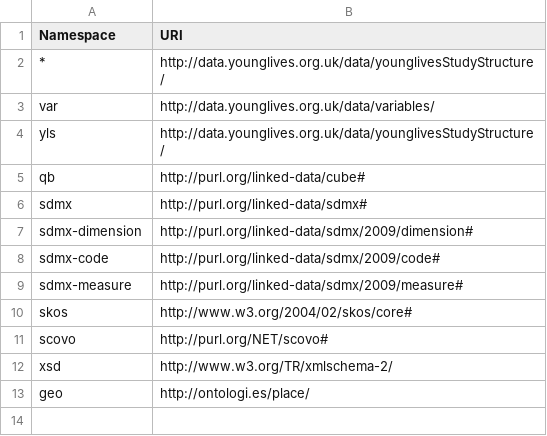
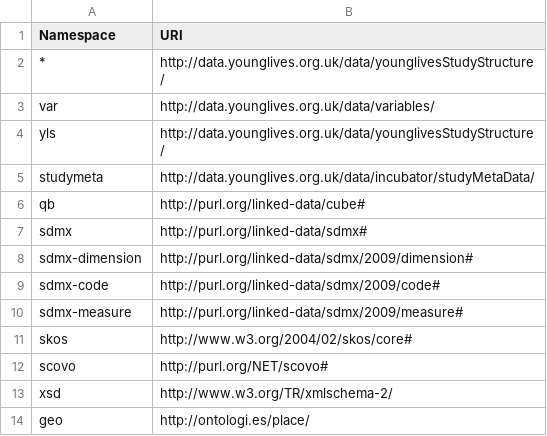
Before and after one commit to practicalparticipation/IKMLinkedResearch, a CSV file: tools/spss_ddi_rdf/data/config.csv, drawn as a sheet; the diff names each change by its address in the sheet, - before the commit and + after, or states it on an @@ line.

Commit message:
Updating Generators and config

```diff
--- a/tools/spss_ddi_rdf/data/config.csv
+++ b/tools/spss_ddi_rdf/data/config.csv
+row 5: studymeta | http://data.younglives.org.uk/data/incubator/studyMetaData/
```
Also changed, not shown: 3 other files.
